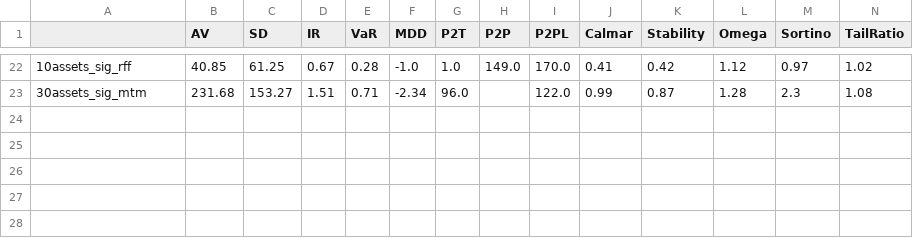
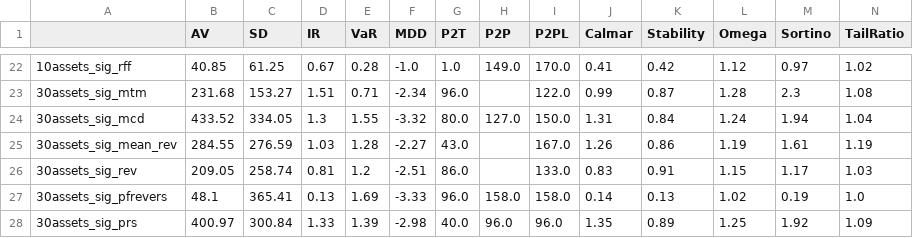
Before and after one commit to haroldhms/thesis_UCL, a CSV file: Code/kernels/notebooks/results_l6.csv, drawn as a sheet; only a part is shown, gaps mark what is left out; rows hold the shown columns only; the diff names each change by its address in the sheet, - before the commit and + after, or states it on an @@ line.

```diff
--- a/Code/kernels/notebooks/results_l6.csv
+++ b/Code/kernels/notebooks/results_l6.csv
+row 24: 30assets_sig_mcd | 433.52 | 334.05 | 1.3 | 1.55 | -3.32 | 80.0 | 127.0 | 150.0 | 1.31 | 0.84 | 1.24 | 1.94 | 1.04
+row 25: 30assets_sig_mean_rev | 284.55 | 276.59 | 1.03 | 1.28 | -2.27 | 43.0 |  | 167.0 | 1.26 | 0.86 | 1.19 | 1.61 | 1.19
+row 26: 30assets_sig_rev | 209.05 | 258.74 | 0.81 | 1.2 | -2.51 | 86.0 |  | 133.0 | 0.83 | 0.91 | 1.15 | 1.17 | 1.03
+row 27: 30assets_sig_pfrevers | 48.1 | 365.41 | 0.13 | 1.69 | -3.33 | 96.0 | 158.0 | 158.0 | 0.14 | 0.13 | 1.02 | 0.19 | 1.0
+row 28: 30assets_sig_prs | 400.97 | 300.84 | 1.33 | 1.39 | -2.98 | 40.0 | 96.0 | 96.0 | 1.35 | 0.89 | 1.25 | 1.92 | 1.09
```
Also changed, not shown: Code/results_l6.csv, 3 other files.
